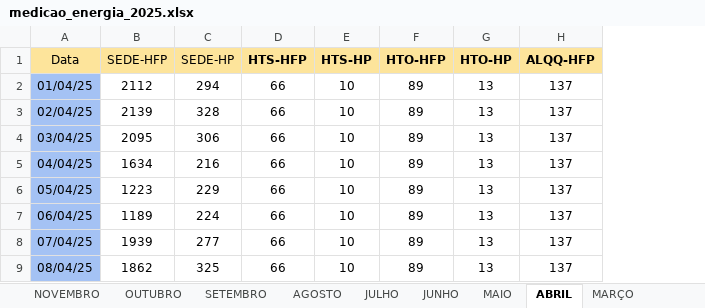
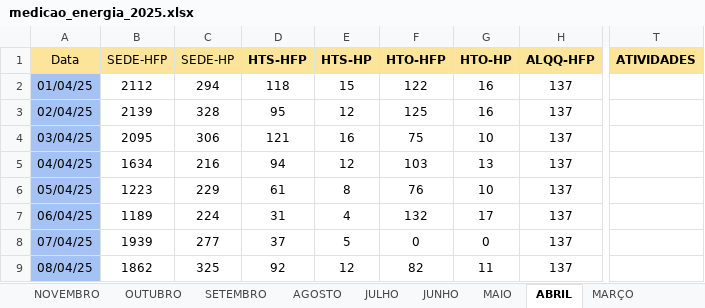
Before and after one commit to MarquezziniBL/Dashboardenergia, an Excel workbook: Backup/medicao_energia_2025.xlsx, sheet ABRIL, drawn as a sheet; only a part is shown, gaps mark what is left out; values as stored, in another font and other column widths than the file's, no borders; the diff covers the shown part only; the diff names each change by its address in the sheet, - before the commit and + after, or states it on an @@ line.

```diff
--- a/Backup/medicao_energia_2025.xlsx (sheet ABRIL)
+++ b/Backup/medicao_energia_2025.xlsx (sheet ABRIL)
+column T (ATIVIDADES), empty
-D2 (HTS-HFP): 66
+D2 (HTS-HFP): 118
-E2 (HTS-HP): 10
+E2 (HTS-HP): 15
-F2 (HTO-HFP): 89
+F2 (HTO-HFP): 122
-G2:G3 (HTO-HP): 13
+G2:G3 (HTO-HP): 16
-D3 (HTS-HFP): 66
+D3 (HTS-HFP): 95
-E3 (HTS-HP): 10
+E3 (HTS-HP): 12
-F3 (HTO-HFP): 89
+F3 (HTO-HFP): 125
-D4 (HTS-HFP): 66
+D4 (HTS-HFP): 121
-E4 (HTS-HP): 10
+E4 (HTS-HP): 16
-F4 (HTO-HFP): 89
+F4 (HTO-HFP): 75
-G4 (HTO-HP): 13
+G4 (HTO-HP): 10
-D5 (HTS-HFP): 66
+D5 (HTS-HFP): 94
-E5 (HTS-HP): 10
+E5 (HTS-HP): 12
-F5 (HTO-HFP): 89
+F5 (HTO-HFP): 103
-D6 (HTS-HFP): 66
+D6 (HTS-HFP): 61
-E6 (HTS-HP): 10
+E6 (HTS-HP): 8
-F6 (HTO-HFP): 89
+F6 (HTO-HFP): 76
-G6 (HTO-HP): 13
+G6 (HTO-HP): 10
-D7 (HTS-HFP): 66
+D7 (HTS-HFP): 31
-E7 (HTS-HP): 10
+E7 (HTS-HP): 4
-F7 (HTO-HFP): 89
+F7 (HTO-HFP): 132
-G7 (HTO-HP): 13
+G7 (HTO-HP): 17
-D8 (HTS-HFP): 66
+D8 (HTS-HFP): 37
-E8 (HTS-HP): 10
+E8 (HTS-HP): 5
-F8 (HTO-HFP): 89
+F8 (HTO-HFP): 0
-G8 (HTO-HP): 13
+G8 (HTO-HP): 0
-D9 (HTS-HFP): 66
+D9 (HTS-HFP): 92
-E9 (HTS-HP): 10
+E9 (HTS-HP): 12
-F9 (HTO-HFP): 89
+F9 (HTO-HFP): 82
-G9 (HTO-HP): 13
+G9 (HTO-HP): 11
```
Also changed, not shown: 85 edited cells elsewhere in this sheet, sheet SETEMBRO, sheet AGOSTO, sheet JULHO, sheet OUTUBRO, sheet MARÇO, sheet JUNHO, 6 more sheets, formulas that keep their value, Backup/medicao_energia_2024.xlsx, 5 other files.
